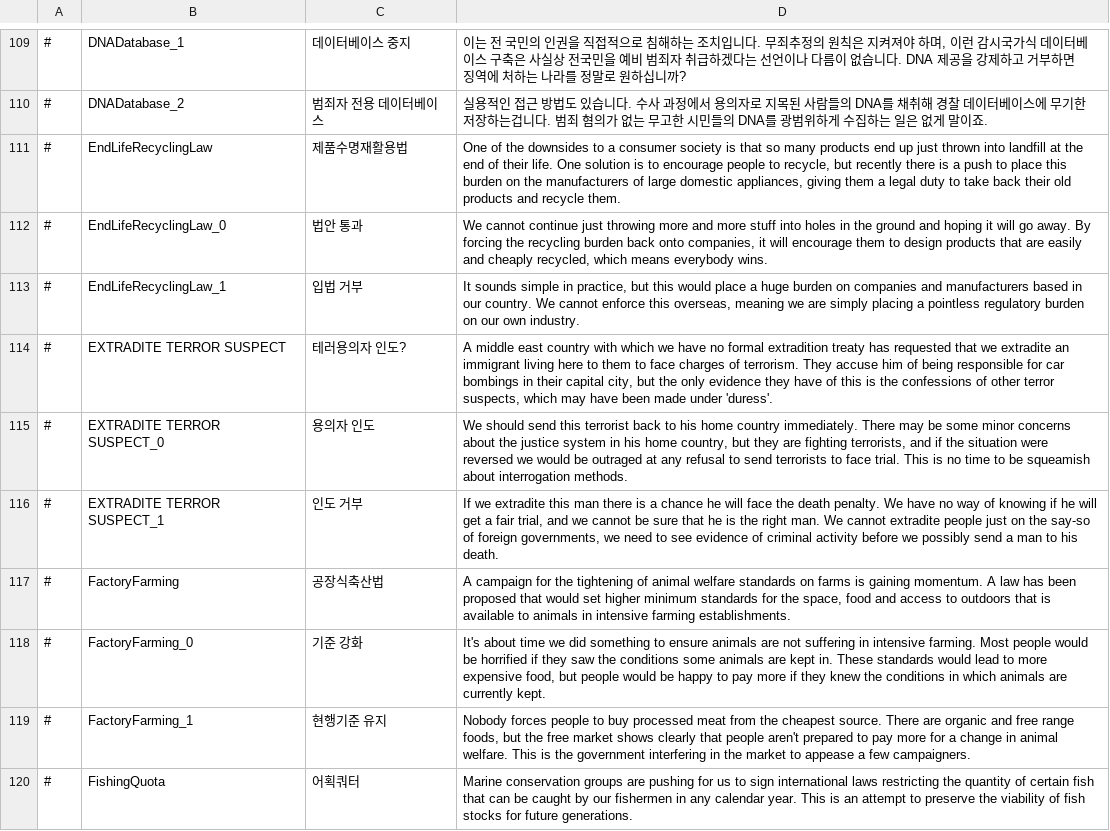
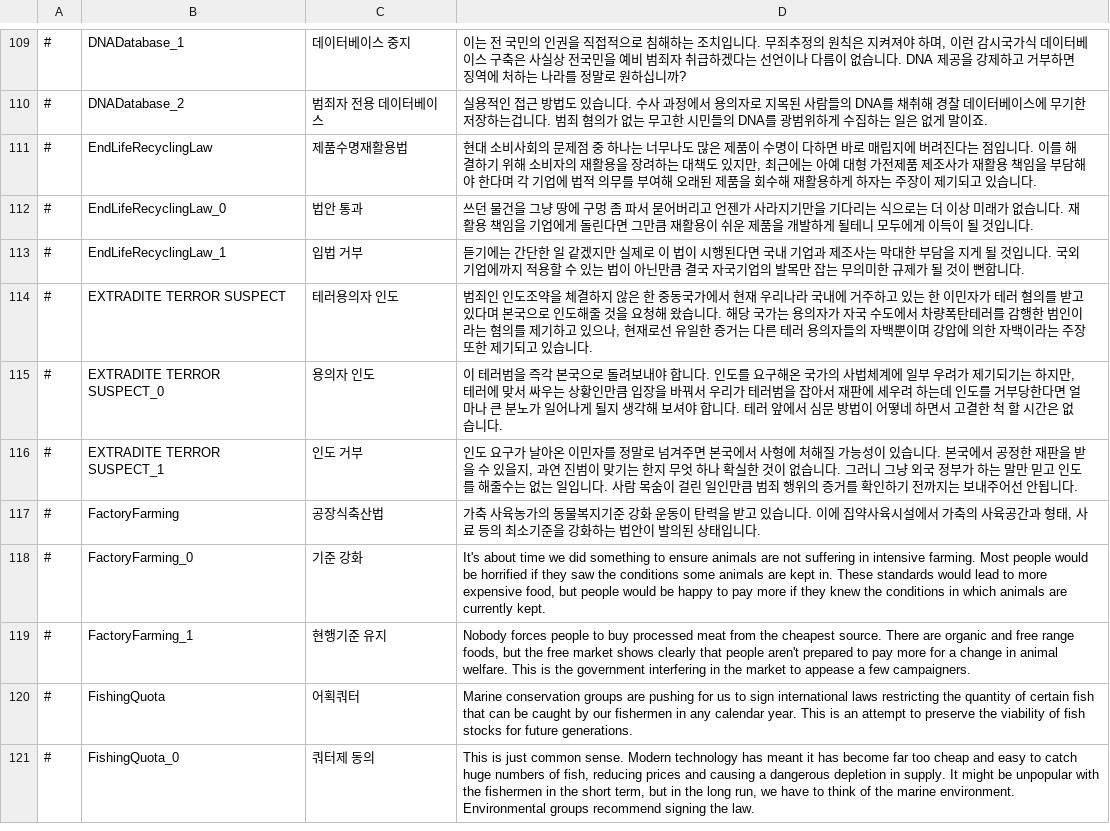
Before and after one commit to whiteforce4/Democracy4KoreanTranslation, a CSV file: Korean/dilemmas.csv, drawn as a sheet; only a part is shown, gaps mark what is left out; the shorter side is filled out with more unchanged rows; the diff names each change by its address in the sheet, - before the commit and + after, or states it on an @@ line.

Commit message:
Update dilemmas.csv

```diff
--- a/Korean/dilemmas.csv
+++ b/Korean/dilemmas.csv
-D111: One of the downsides to a consumer society is that so many products end up just thrown into landfill at the end of their life. One solution is to encourage people to recycle, but recently there is a push to place this burden on the manufacturers of large domestic appliances, giving them a legal duty to take back their old products and recycle them.
+D111: 현대 소비사회의 문제점 중 하나는 너무나도 많은 제품이 수명이 다하면 바로 매립지에 버려진다는 점입니다. 이를 해결하기 위해 소비자의 재활용을 장려하는 대책도 있지만, 최근에는 아예 대형 가전제품 제조사가 재활용 책임을 부담해야 한다며 각 기업에 법적 의무를 부여해 오래된 제품을 회수해 재활용하게 하자는 주장이 제기되고 있습니다.
-D112: We cannot continue just throwing more and more stuff into holes in the ground and hoping it will go away. By forcing the recycling burden back onto companies, it will encourage them to design products that are easily and cheaply recycled, which means everybody wins.
+D112: 쓰던 물건을 그냥 땅에 구멍 좀 파서 묻어버리고 언젠가 사라지기만을 기다리는 식으로는 더 이상 미래가 없습니다. 재활용 책임을 기업에게 돌린다면 그만큼 재활용이 쉬운 제품을 개발하게 될테니 모두에게 이득이 될 것입니다.
-D113: It sounds simple in practice, but this would place a huge burden on companies and manufacturers based in our country. We cannot enforce this overseas, meaning we are simply placing a pointless regulatory burden on our own industry.
+D113: 듣기에는 간단한 일 같겠지만 실제로 이 법이 시행된다면 국내 기업과 제조사는 막대한 부담을 지게 될 것입니다. 국외 기업에까지 적용할 수 있는 법이 아닌만큼 결국 자국기업의 발목만 잡는 무의미한 규제가 될 것이 뻔합니다.
-C114: 테러용의자 인도?
+C114: 테러용의자 인도
-D114: A middle east country with which we have no formal extradition treaty has requested that we extradite an immigrant living here to them to face charges of terrorism. They accuse him of being responsible for car bombings in their capital city, but the only evidence they have of this is the confessions of other terror suspects, which may have been made under 'duress'.
+D114: 범죄인 인도조약을 체결하지 않은 한 중동국가에서 현재 우리나라 국내에 거주하고 있는 한 이민자가 테러 혐의를 받고 있다며 본국으로 인도해줄 것을 요청해 왔습니다. 해당 국가는 용의자가 자국 수도에서 차량폭탄테러를 감행한 범인이라는 혐의를 제기하고 있으나, 현재로선 유일한 증거는 다른 테러 용의자들의 자백뿐이며 강압에 의한 자백이라는 주장 또한 제기되고 있습니다.
-D115: We should send this terrorist back to his home country immediately. There may be some minor concerns about the justice system in his home country, but they are fighting terrorists, and if the situation were reversed we would be outraged at any refusal to send terrorists to face trial. This is no time to be squeamish about interrogation methods.
+D115: 이 테러범을 즉각 본국으로 돌려보내야 합니다. 인도를 요구해온 국가의 사법체계에 일부 우려가 제기되기는 하지만, 테러에 맞서 싸우는 상황인만큼 입장을 바꿔서 우리가 테러범을 잡아서 재판에 세우려 하는데 인도를 거부당한다면 얼마나 큰 분노가 일어나게 될지 생각해 보셔야 합니다. 테러 앞에서 심문 방법이 어떻네 하면서 고결한 척 할 시간은 없습니다.
-D116: If we extradite this man there is a chance he will face the death penalty. We have no way of knowing if he will get a fair trial, and we cannot be sure that he is the right man. We cannot extradite people just on the say-so of foreign governments, we need to see evidence of criminal activity before we possibly send a man to his death.
+D116: 인도 요구가 날아온 이민자를 정말로 넘겨주면 본국에서 사형에 처해질 가능성이 있습니다. 본국에서 공정한 재판을 받을 수 있을지, 과연 진범이 맞기는 한지 무엇 하나 확실한 것이 없습니다. 그러니 그냥 외국 정부가 하는 말만 믿고 인도를 해줄수는 없는 일입니다. 사람 목숨이 걸린 일인만큼 범죄 행위의 증거를 확인하기 전까지는 보내주어선 안됩니다.
-D117: A campaign for the tightening of animal welfare standards on farms is gaining momentum. A law has been proposed that would set higher minimum standards for the space, food and access to outdoors that is available to animals in intensive farming establishments.
+D117: 가축 사육농가의 동물복지기준 강화 운동이 탄력을 받고 있습니다. 이에 집약사육시설에서 가축의 사육공간과 형태, 사료 등의 최소기준을 강화하는 법안이 발의된 상태입니다.
```
